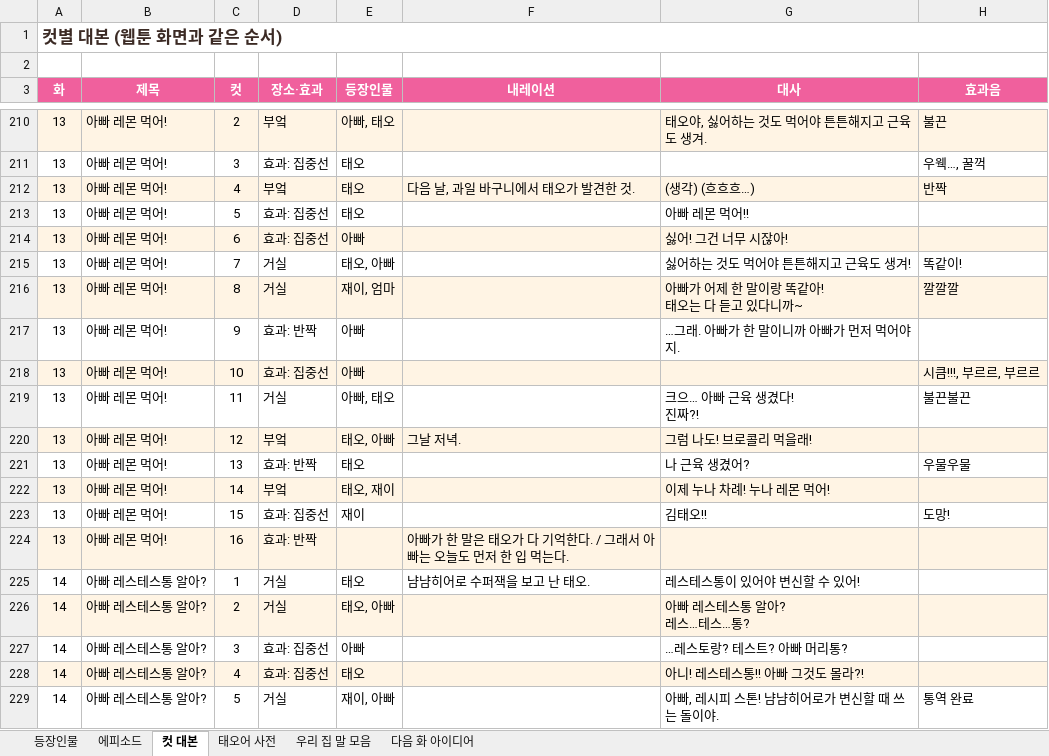
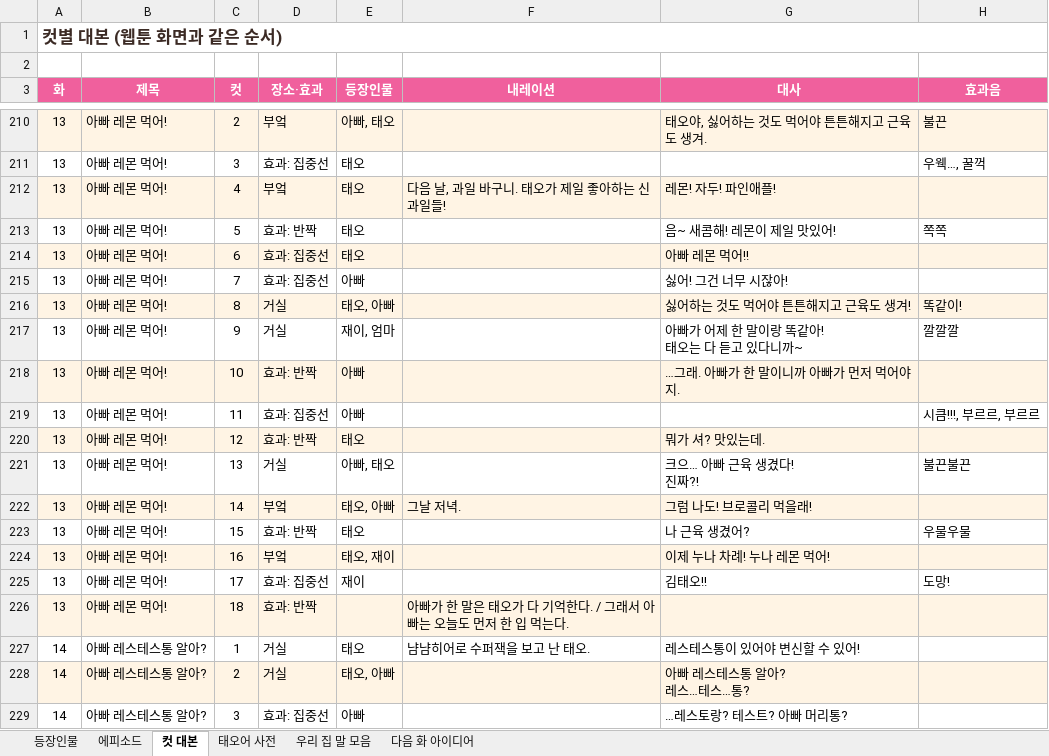
Before and after one commit to seangold8888/seangold8888.github.io, an Excel workbook: webtoon/planning/오늘도우리집_기획표.xlsx, sheet 컷 대본, drawn as a sheet; only a part is shown, gaps mark what is left out; the shorter side is filled out with more unchanged rows; values as stored, in another font and other column widths than the file's, no borders; addresses are those after the commit; the diff names each change by its address in the sheet, - before the commit and + after, or states it on an @@ line.

```diff
--- a/webtoon/planning/오늘도우리집_기획표.xlsx (sheet 컷 대본)
+++ b/webtoon/planning/오늘도우리집_기획표.xlsx (sheet 컷 대본)
-F212 (내레이션): 다음 날, 과일 바구니에서 태오가 발견한 것.
+F212 (내레이션): 다음 날, 과일 바구니. 태오가 제일 좋아하는 신 과일들!
-G212 (대사): (생각) (흐흐흐…)
+G212 (대사): 레몬! 자두! 파인애플!
-H212 (효과음): 반짝
+H212 (효과음): (empty)
+row 213: 13 | 아빠 레몬 먹어! | 5 | 효과: 반짝 | 태오 |  | 음~ 새콤해! 레몬이 제일 맛있어! | 쪽쪽
-A214:H214 fill: none
+A214:H214 fill: #FFF4E4
-C214 (컷): 5
+C214 (컷): 6
-A215:H215 fill: #FFF4E4
+A215:H215 fill: none
-C215 (컷): 6
+C215 (컷): 7
-A216:H216 fill: none
+A216:H216 fill: #FFF4E4
-C216 (컷): 7
+C216 (컷): 8
-A217:H217 fill: #FFF4E4
+A217:H217 fill: none
-C217 (컷): 8
+C217 (컷): 9
-A218:H218 fill: none
+A218:H218 fill: #FFF4E4
-C218 (컷): 9
+C218 (컷): 10
-A219:H219 fill: #FFF4E4
+A219:H219 fill: none
-C219 (컷): 10
+C219 (컷): 11
+row 220: 13 | 아빠 레몬 먹어! | 12 | 효과: 반짝 | 태오 |  | 뭐가 셔? 맛있는데.
-C221 (컷): 11
+C221 (컷): 13
-C222 (컷): 12
+C222 (컷): 14
-C223 (컷): 13
+C223 (컷): 15
-C224 (컷): 14
+C224 (컷): 16
-C225 (컷): 15
+C225 (컷): 17
-C226 (컷): 16
+C226 (컷): 18
```
Also changed, not shown: sheet 에피소드, sheet 등장인물, 6 other files.
